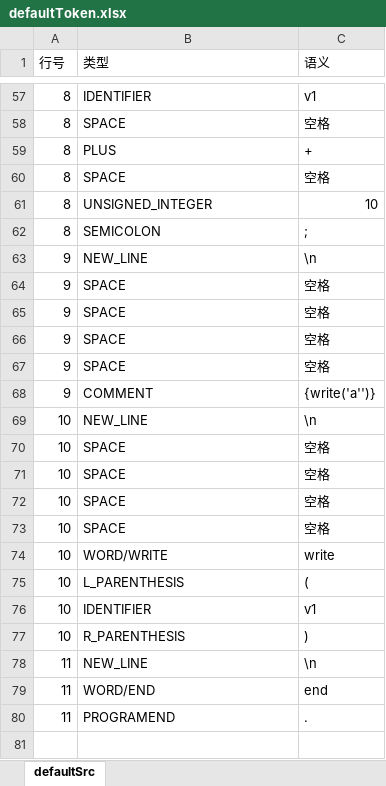
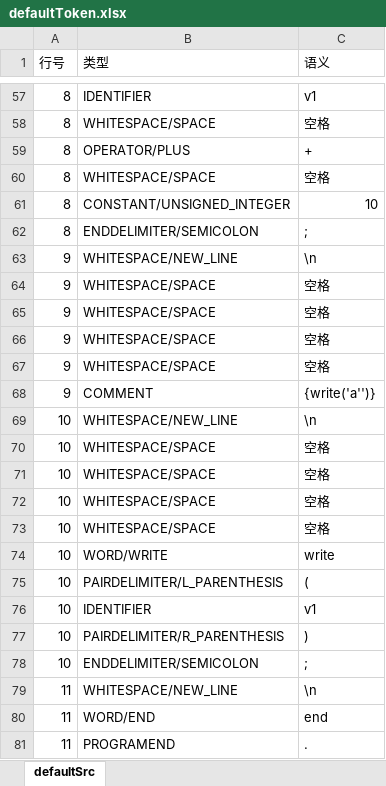
Before and after one commit to Ag-epiphany/compile-course-homework, an Excel workbook: src/main/resources/default/defaultToken.xlsx, sheet defaultSrc, drawn as a sheet; only a part is shown, gaps mark what is left out; values as stored, in another font and other column widths than the file's, no cell formats; addresses are those after the commit; the diff covers the shown part only; the diff names each change by its address in the sheet, - before the commit and + after, or states it on an @@ line.

```diff
--- a/src/main/resources/default/defaultToken.xlsx (sheet defaultSrc)
+++ b/src/main/resources/default/defaultToken.xlsx (sheet defaultSrc)
-B58 (类型): SPACE
+B58 (类型): WHITESPACE/SPACE
-B59 (类型): PLUS
+B59 (类型): OPERATOR/PLUS
-B60 (类型): SPACE
+B60 (类型): WHITESPACE/SPACE
-B61 (类型): UNSIGNED_INTEGER
+B61 (类型): CONSTANT/UNSIGNED_INTEGER
-B62 (类型): SEMICOLON
+B62 (类型): ENDDELIMITER/SEMICOLON
-B63 (类型): NEW_LINE
+B63 (类型): WHITESPACE/NEW_LINE
-B64:B67 (类型): SPACE
+B64:B67 (类型): WHITESPACE/SPACE
-B69 (类型): NEW_LINE
+B69 (类型): WHITESPACE/NEW_LINE
-B70:B73 (类型): SPACE
+B70:B73 (类型): WHITESPACE/SPACE
-B75 (类型): L_PARENTHESIS
+B75 (类型): PAIRDELIMITER/L_PARENTHESIS
-B77 (类型): R_PARENTHESIS
+B77 (类型): PAIRDELIMITER/R_PARENTHESIS
+row 78: 10 | ENDDELIMITER/SEMICOLON | ;
-B79 (类型): NEW_LINE
+B79 (类型): WHITESPACE/NEW_LINE
```
Also changed, not shown: 40 edited cells elsewhere in this sheet, cell formats, 22 other files.
